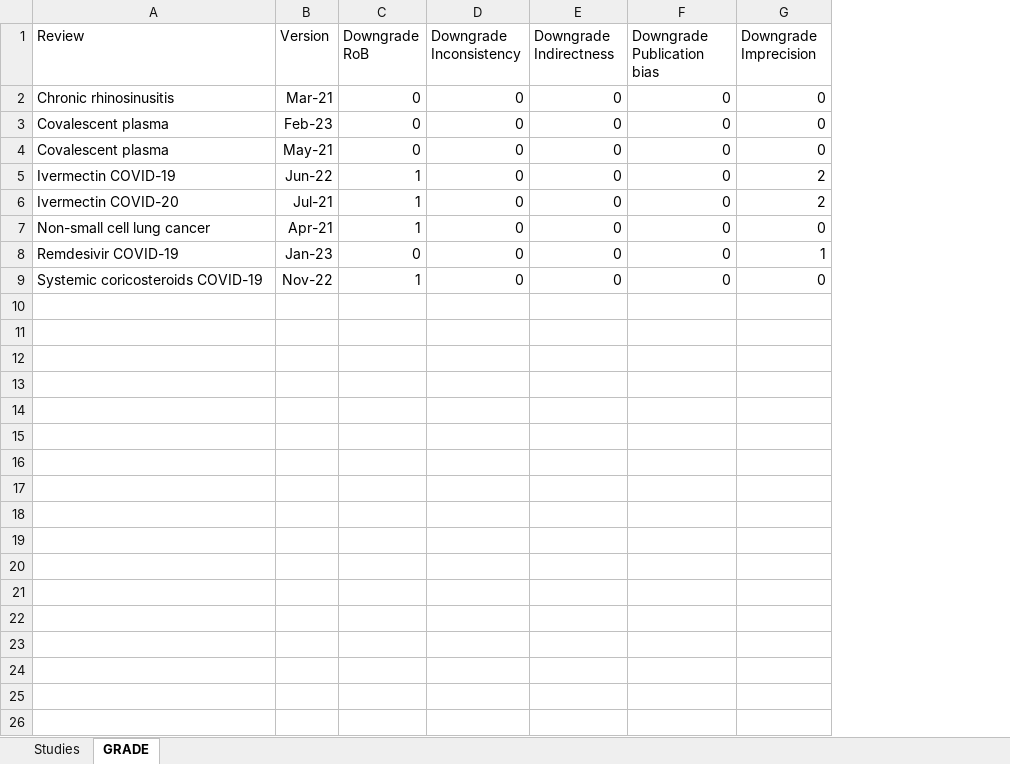
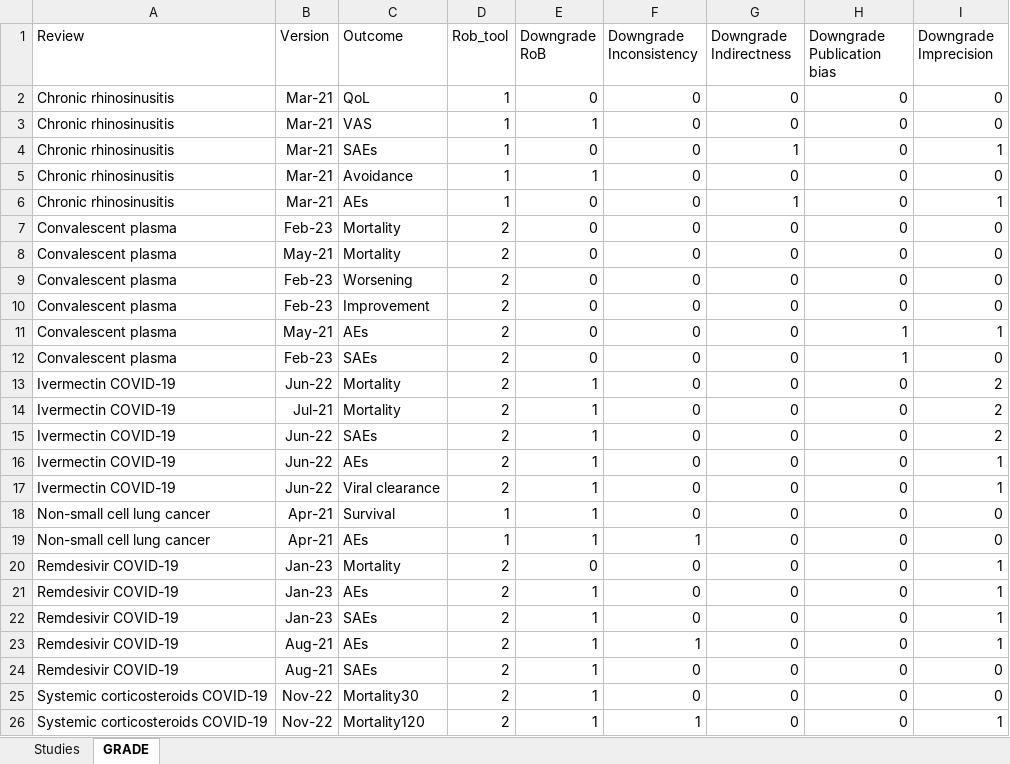
Before and after one commit to BalancedmonkeY/PhD-WP2, an Excel workbook: Datasets/primary_info.xlsx, sheet GRADE, drawn as a sheet; values as stored, in another font and other column widths than the file's, no borders; addresses are those after the commit; the diff names each change by its address in the sheet, - before the commit and + after, or states it on an @@ line.

```diff
--- a/Datasets/primary_info.xlsx (sheet GRADE)
+++ b/Datasets/primary_info.xlsx (sheet GRADE)
+column C (Outcome), row 2: QoL; rows 7-8: Mortality | Mortality; rows 13-14: Mortality | Mortality; row 18: Survival; row 20: Mortality; row 25: Mortality30
+column D (Rob_tool), row 2: 1; rows 7-8: 2 | 2; rows 13-14: 2 | 2; row 18: 1; row 20: 2; row 25: 2
+row 3: Chronic rhinosinusitis | Mar-21 | VAS | 1 | 1 | 0 | 0 | 0 | 0
+row 4: Chronic rhinosinusitis | Mar-21 | SAEs | 1 | 0 | 0 | 1 | 0 | 1
+row 5: Chronic rhinosinusitis | Mar-21 | Avoidance | 1 | 1 | 0 | 0 | 0 | 0
+row 6: Chronic rhinosinusitis | Mar-21 | AEs | 1 | 0 | 0 | 1 | 0 | 1
-A7:A8 (Review): Covalescent plasma
+A7:A8 (Review): Convalescent plasma
+row 9: Convalescent plasma | Feb-23 | Worsening | 2 | 0 | 0 | 0 | 0 | 0
+row 10: Convalescent plasma | Feb-23 | Improvement | 2 | 0 | 0 | 0 | 0 | 0
+row 11: Convalescent plasma | May-21 | AEs | 2 | 0 | 0 | 0 | 1 | 1
+row 12: Convalescent plasma | Feb-23 | SAEs | 2 | 0 | 0 | 0 | 1 | 0
-A14 (Review): Ivermectin COVID-20
+A14 (Review): Ivermectin COVID-19
+row 15: Ivermectin COVID-19 | Jun-22 | SAEs | 2 | 1 | 0 | 0 | 0 | 2
+row 16: Ivermectin COVID-19 | Jun-22 | AEs | 2 | 1 | 0 | 0 | 0 | 1
+row 17: Ivermectin COVID-19 | Jun-22 | Viral clearance | 2 | 1 | 0 | 0 | 0 | 1
+row 19: Non-small cell lung cancer | Apr-21 | AEs | 1 | 1 | 1 | 0 | 0 | 0
+row 21: Remdesivir COVID-19 | Jan-23 | AEs | 2 | 1 | 0 | 0 | 0 | 1
+row 22: Remdesivir COVID-19 | Jan-23 | SAEs | 2 | 1 | 0 | 0 | 0 | 1
+row 23: Remdesivir COVID-19 | Aug-21 | AEs | 2 | 1 | 1 | 0 | 0 | 1
+row 24: Remdesivir COVID-19 | Aug-21 | SAEs | 2 | 1 | 0 | 0 | 0 | 0
-A25 (Review): Systemic coricosteroids COVID-19
+A25 (Review): Systemic corticosteroids COVID-19
+row 26: Systemic corticosteroids COVID-19 | Nov-22 | Mortality120 | 2 | 1 | 1 | 0 | 0 | 1
```
Also changed, not shown: sheet Studies, 4 other files.
